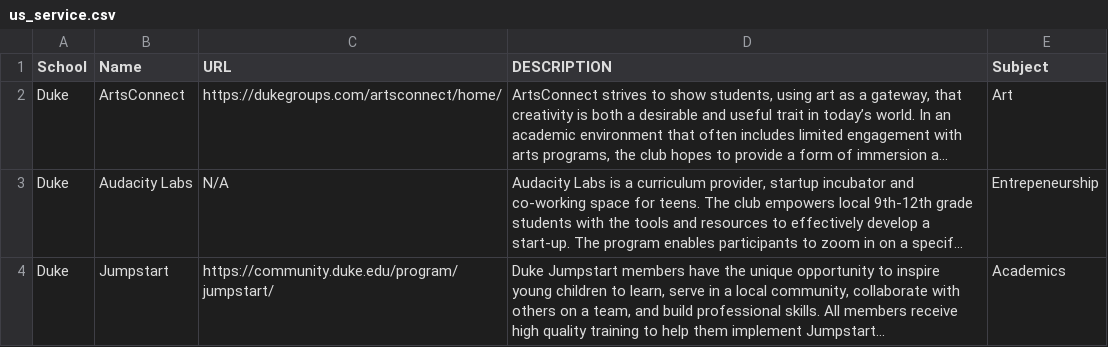
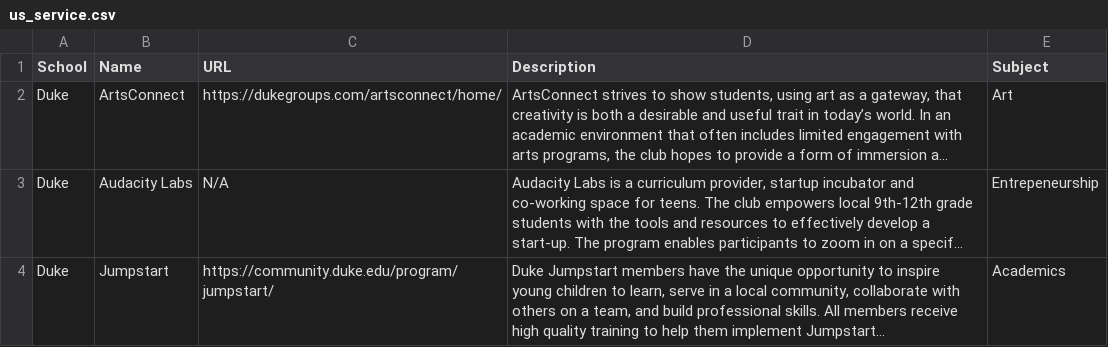
Before and after one commit to dgreene12/dpsdashboard, a CSV file: data/2023/us_service.csv, drawn as a sheet; only a part is shown; long unchanged cells end in …; the diff names each change by its address in the sheet, - before the commit and + after, or states it on an @@ line.

Commit message:
Update us_service.csv

```diff
--- a/data/2023/us_service.csv
+++ b/data/2023/us_service.csv
-D1: DESCRIPTION
+D1: Description
```
